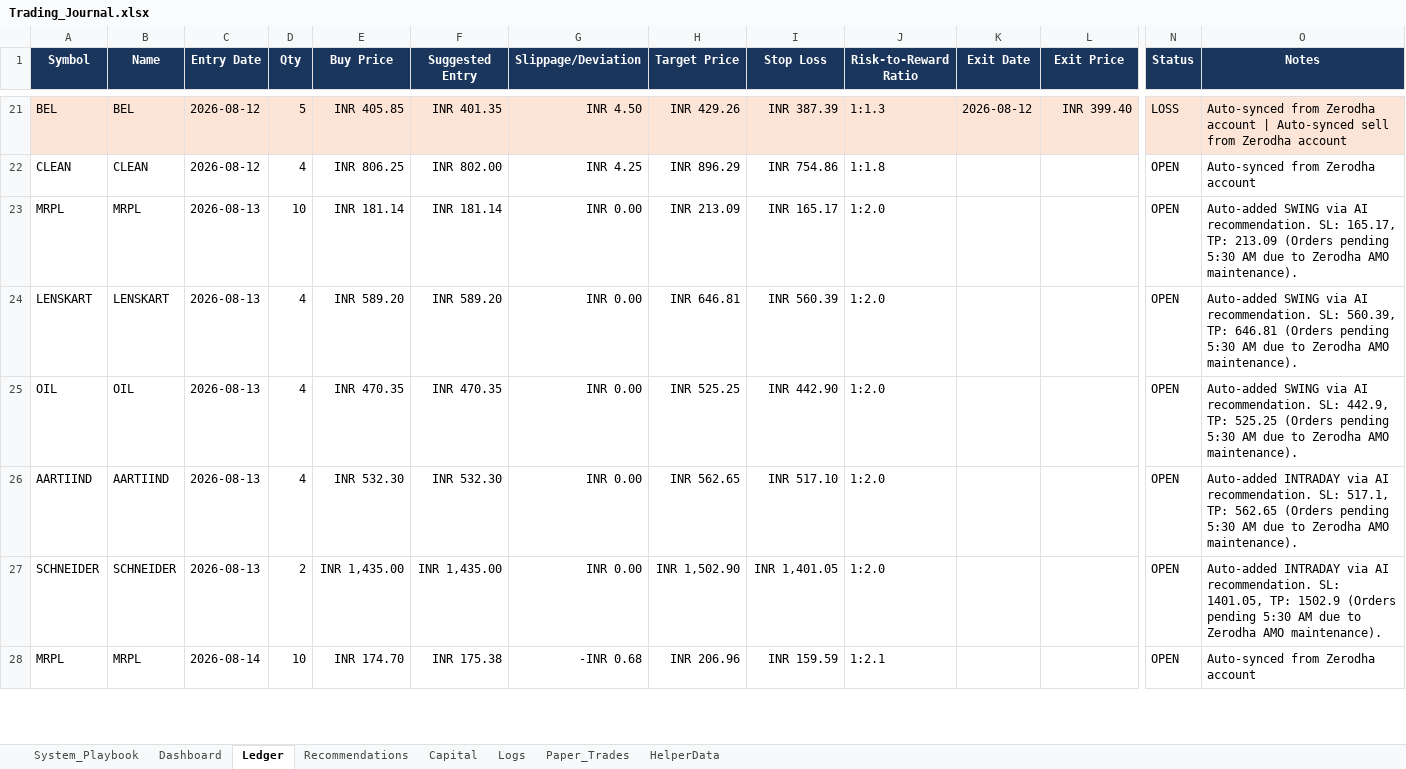
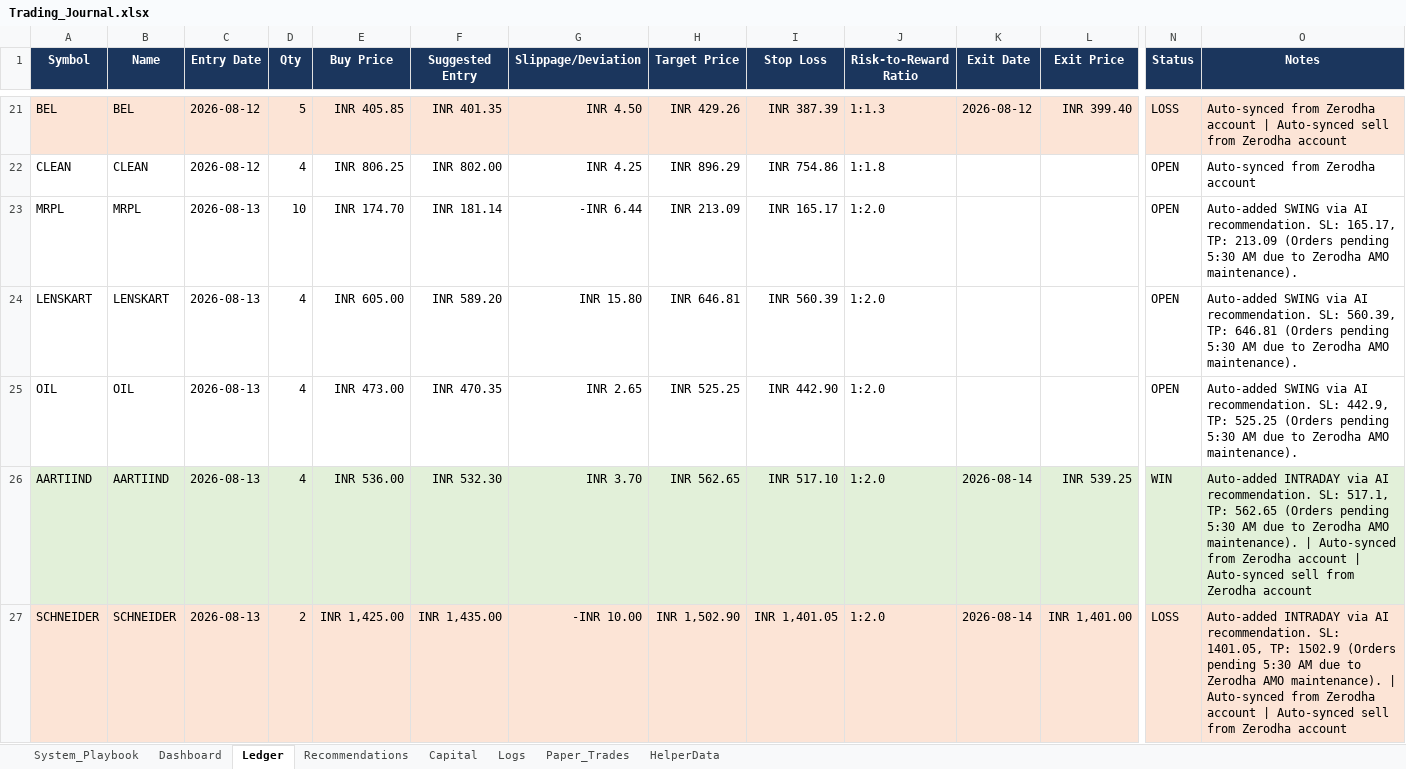
Before and after one commit to SyedTousifMasood/HalaalTrading, an Excel workbook: Trading_Journal.xlsx, sheet Ledger, drawn as a sheet; only a part is shown, gaps mark what is left out; values as stored, in another font and other column widths than the file's, no borders; rows hold the shown columns only; the diff covers the shown part only; the diff names each change by its address in the sheet, - before the commit and + after, or states it on an @@ line.

Commit message:
Place new swing trades for JAIBALAJI, IOLCP, BHARATSE and reconcile journal

```diff
--- a/Trading_Journal.xlsx (sheet Ledger)
+++ b/Trading_Journal.xlsx (sheet Ledger)
-E23 (Buy Price): INR 181.14
+E23 (Buy Price): INR 174.70
-G23 (Slippage/Deviation): INR 0.00
+G23 (Slippage/Deviation): -INR 6.44
-E24 (Buy Price): INR 589.20
+E24 (Buy Price): INR 605.00
-G24 (Slippage/Deviation): INR 0.00
+G24 (Slippage/Deviation): INR 15.80
-E25 (Buy Price): INR 470.35
+E25 (Buy Price): INR 473.00
-G25 (Slippage/Deviation): INR 0.00
+G25 (Slippage/Deviation): INR 2.65
-A26:O26 fill: none
+A26:O26 fill: #E2F0D9
-E26 (Buy Price): INR 532.30
+E26 (Buy Price): INR 536.00
-G26 (Slippage/Deviation): INR 0.00
+G26 (Slippage/Deviation): INR 3.70
-K26:K27 (Exit Date): (empty)
+K26:K27 (Exit Date): 2026-08-14
-L26 (Exit Price): (empty)
+L26 (Exit Price): INR 539.25
-N26 (Status): OPEN
+N26 (Status): WIN
-O26 (Notes): …AMO maintenance).
+O26 (Notes): …AMO maintenance). | Auto-synced from Zerodha account | Auto-synced sell from Zerodha account
-A27:O27 fill: none
+A27:O27 fill: #FCE4D6
-E27 (Buy Price): INR 1,435.00
+E27 (Buy Price): INR 1,425.00
-G27 (Slippage/Deviation): INR 0.00
+G27 (Slippage/Deviation): -INR 10.00
-L27 (Exit Price): (empty)
+L27 (Exit Price): INR 1,401.00
-N27 (Status): OPEN
+N27 (Status): LOSS
-O27 (Notes): …AMO maintenance).
+O27 (Notes): …AMO maintenance). | Auto-synced from Zerodha account | Auto-synced sell from Zerodha account
-row 28: MRPL | MRPL | 2026-08-14 | 10 | INR 174.70 | INR 175.38 | -INR 0.68 | INR 206.96 | INR 159.59 | 1:2.1 |  |  | OPEN | Auto-synced from Zerodha account
```
Also changed, not shown: 6 removed rows, 9 edited cells and cell formats elsewhere in this sheet, sheet Dashboard, sheet Logs, charts or pictures, 6 other files.
